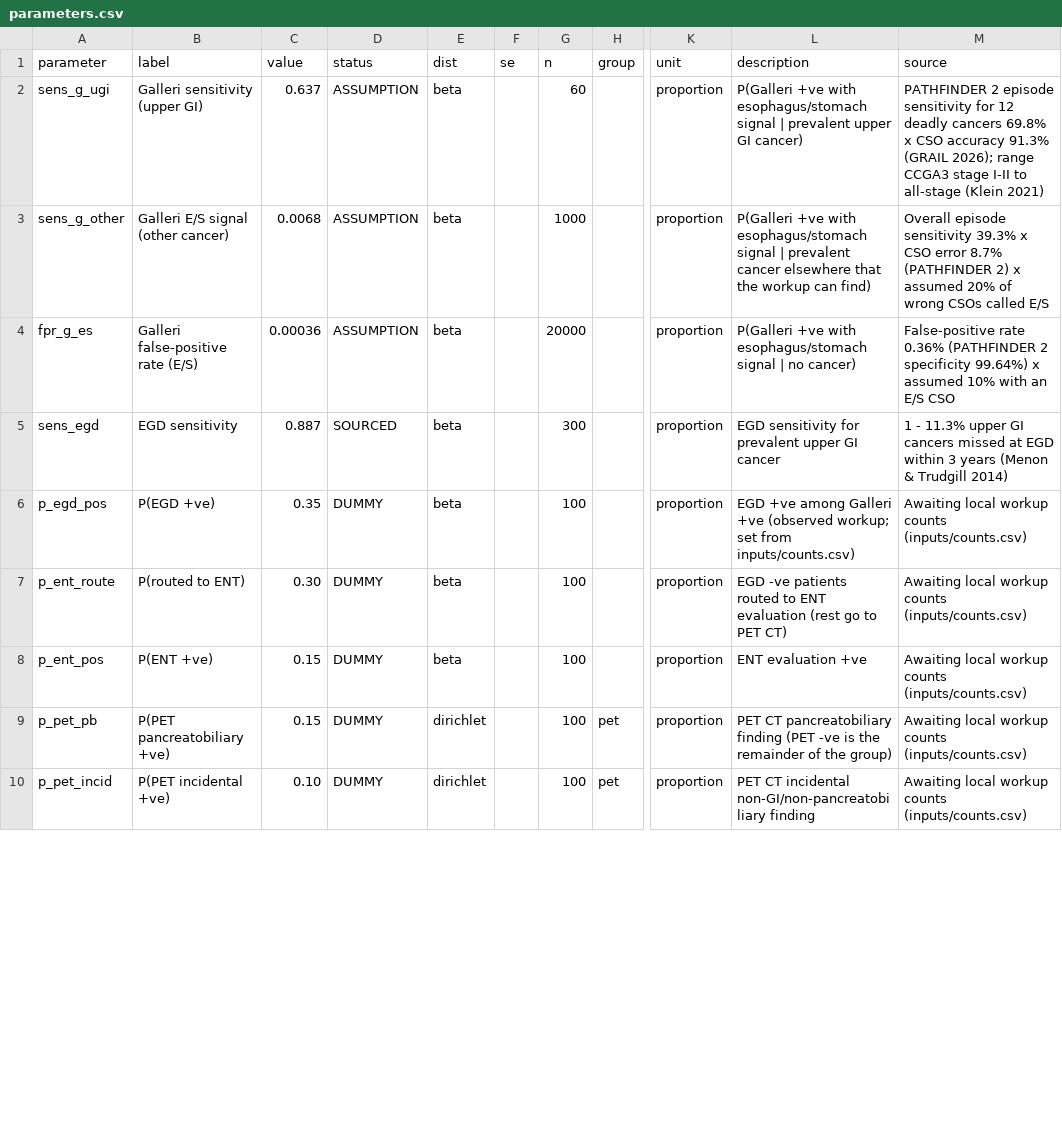
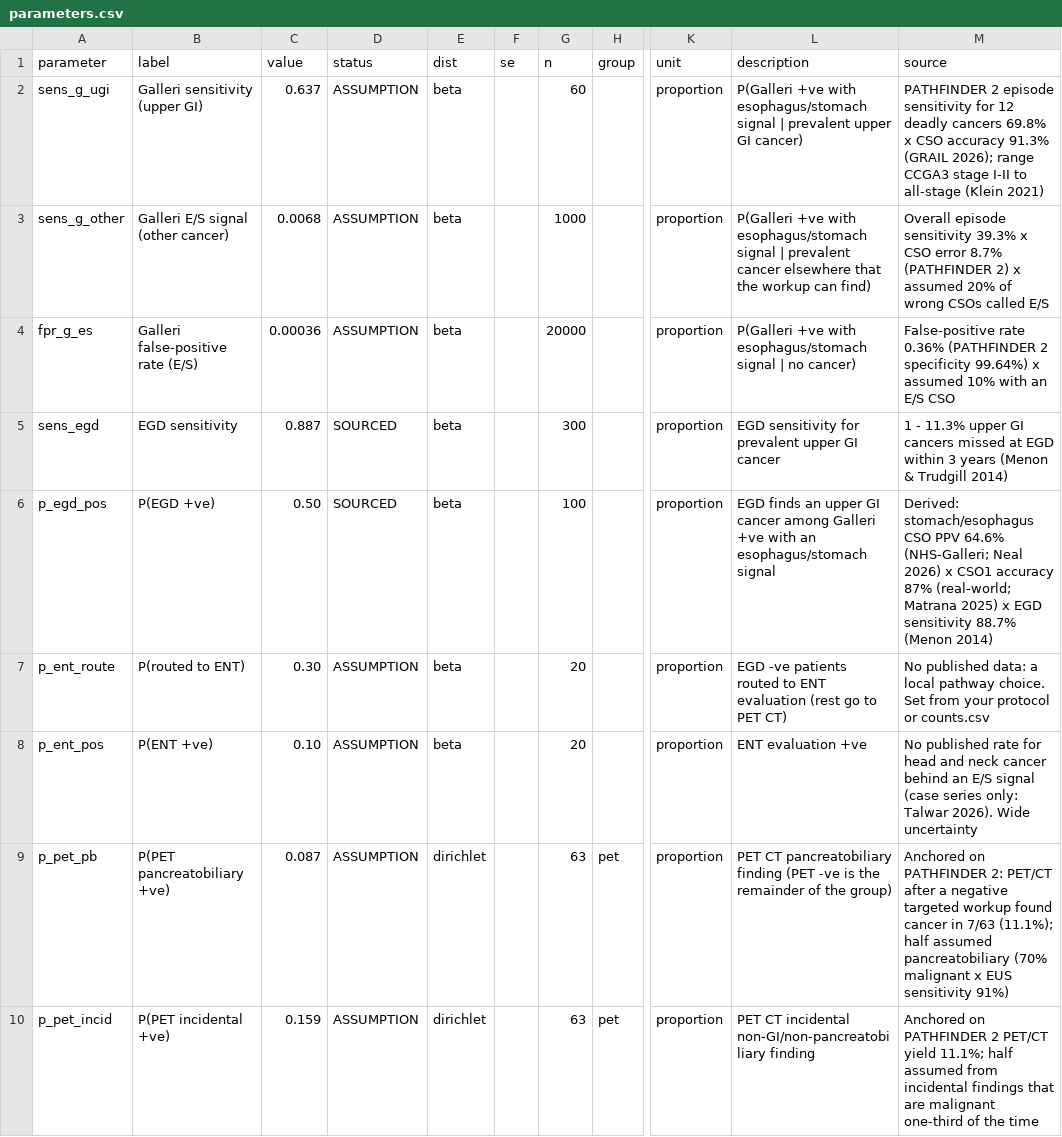
Before and after one commit to fali-ebm/Galleri, a CSV file: galleri_cea/inputs/parameters.csv, drawn as a sheet; only a part is shown, gaps mark what is left out; the diff covers the shown part only; the diff names each change by its address in the sheet, - before the commit and + after, or states it on an @@ line.

```diff
--- a/galleri_cea/inputs/parameters.csv
+++ b/galleri_cea/inputs/parameters.csv
-C6 (value): 0.35
+C6 (value): 0.50
-D6 (status): DUMMY
+D6 (status): SOURCED
-L6 (description): EGD +ve among Galleri +ve (observed workup; set from inputs/counts.csv)
+L6 (description): EGD finds an upper GI cancer among Galleri +ve with an esophagus/stomach signal
-M6 (source): Awaiting local workup counts (inputs/counts.csv)
+M6 (source): Derived: stomach/esophagus CSO PPV 64.6% (NHS-Galleri; Neal 2026) x CSO1 accuracy 87% (real-world; Matrana 2025) x EGD sensitivity 88.7% (Menon 2014)
-D7:D10 (status): DUMMY
+D7:D10 (status): ASSUMPTION
-G7:G8 (n): 100
+G7:G8 (n): 20
-M7 (source): Awaiting local workup counts (inputs/counts.csv)
+M7 (source): No published data: a local pathway choice. Set from your protocol or counts.csv
-C8 (value): 0.15
+C8 (value): 0.10
-M8 (source): Awaiting local workup counts (inputs/counts.csv)
+M8 (source): No published rate for head and neck cancer behind an E/S signal (case series only: Talwar 2026). Wide uncertainty
-C9 (value): 0.15
+C9 (value): 0.087
-G9:G10 (n): 100
+G9:G10 (n): 63
-M9 (source): Awaiting local workup counts (inputs/counts.csv)
+M9 (source): Anchored on PATHFINDER 2: PET/CT after a negative targeted workup found cancer in 7/63 (11.1%); half assumed pancreatobiliary (70% malignant x EUS sensitivity 91%)
-C10 (value): 0.10
+C10 (value): 0.159
-M10 (source): Awaiting local workup counts (inputs/counts.csv)
+M10 (source): Anchored on PATHFINDER 2 PET/CT yield 11.1%; half assumed from incidental findings that are malignant one-third of the time
```
Also changed, not shown: 18 edited cells elsewhere in this file, galleri_cea/inputs/scenarios.csv, 1 other file.
